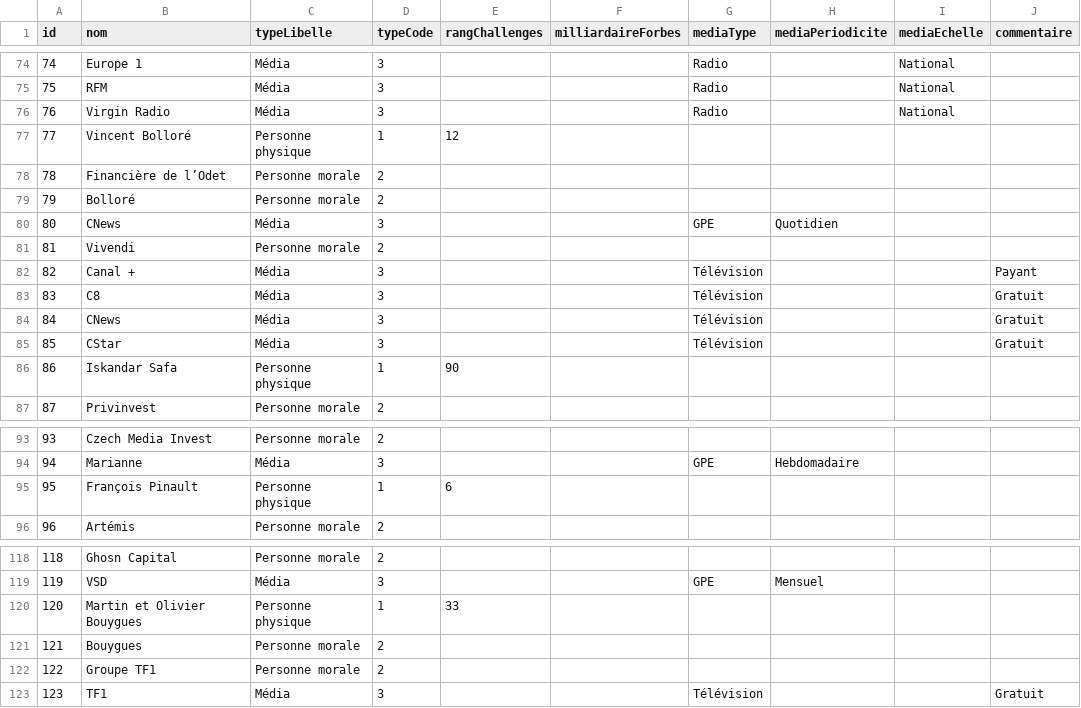
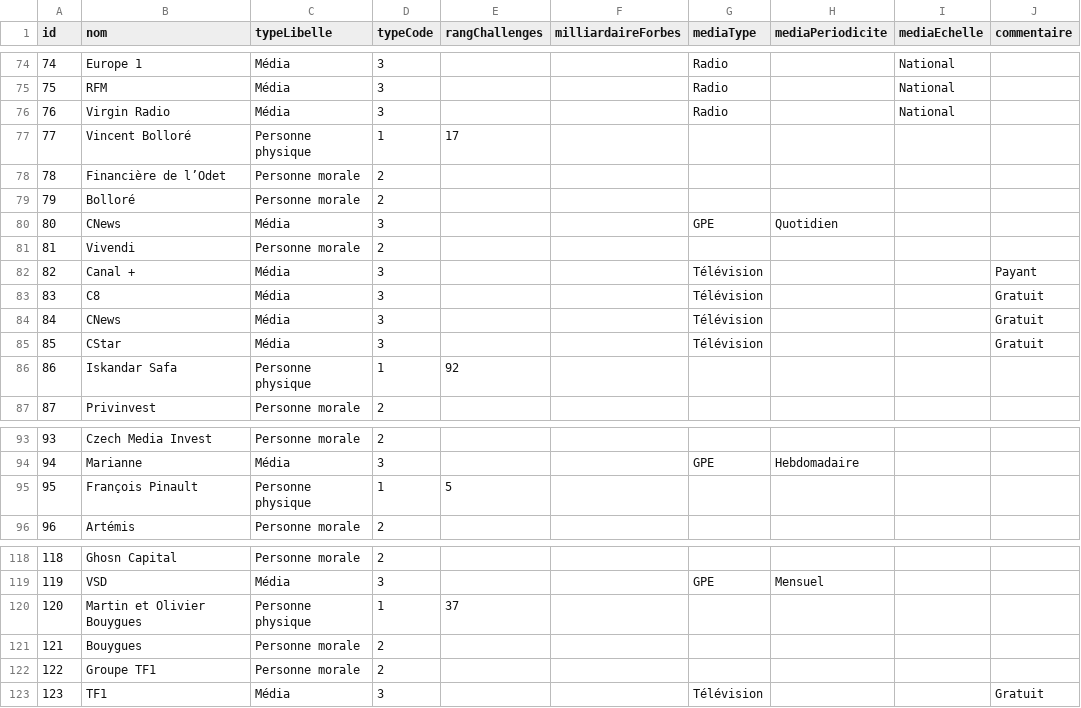
Before and after one commit to mdiplo/Medias_francais, a TSV file: medias_francais.tsv, drawn as a sheet; only a part is shown, gaps mark what is left out; the diff covers the shown part only.

Commit message:
Update medias_francais.tsv
MAJ classement Challenges 2020

```diff
--- a/medias_francais.tsv
+++ b/medias_francais.tsv
@@ -76,3 +76,3 @@ id	nom	typeLibelle	typeCode	rangChallenges	milliardaireForbes	mediaType	mediaPer
 76	Virgin Radio	Média	3			Radio		National	
-77	Vincent Bolloré	Personne physique	1	12					
+77	Vincent Bolloré	Personne physique	1	17					
 78	Financière de l’Odet	Personne morale	2						
@@ -85,3 +85,3 @@ id	nom	typeLibelle	typeCode	rangChallenges	milliardaireForbes	mediaType	mediaPer
 85	CStar	Média	3			Télévision			Gratuit
-86	Iskandar Safa	Personne physique	1	90					
+86	Iskandar Safa	Personne physique	1	92					
 87	Privinvest	Personne morale	2						
@@ -94,3 +94,3 @@ id	nom	typeLibelle	typeCode	rangChallenges	milliardaireForbes	mediaType	mediaPer
 94	Marianne	Média	3			GPE	Hebdomadaire		
-95	François Pinault	Personne physique	1	6					
+95	François Pinault	Personne physique	1	5					
 96	Artémis	Personne morale	2						
@@ -119,3 +119,3 @@ id	nom	typeLibelle	typeCode	rangChallenges	milliardaireForbes	mediaType	mediaPer
 119	VSD	Média	3			GPE	Mensuel		
-120	Martin et Olivier Bouygues	Personne physique	1	33					
+120	Martin et Olivier Bouygues	Personne physique	1	37					
 121	Bouygues	Personne morale	2						
```
Also changed, not shown: 7 edited cells elsewhere in this file.
